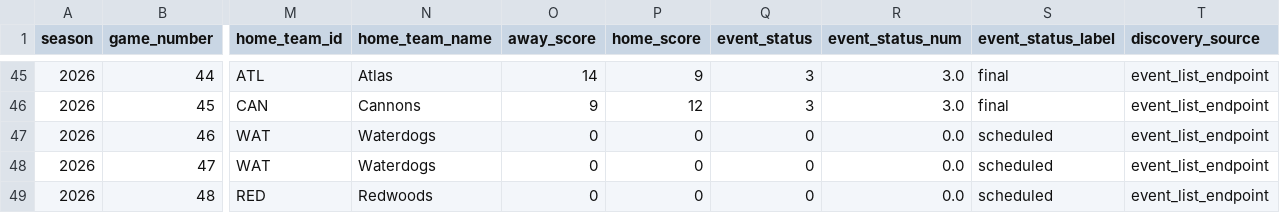
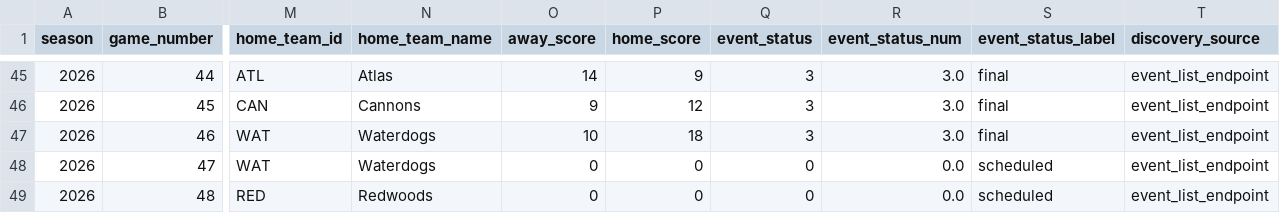
Before and after one commit to ajpayzant/PLL_Analytics, a CSV file: data/curated_data/all_requested_seasons/game_schedule_2026.csv, drawn as a sheet; only a part is shown, gaps mark what is left out; the diff names each change by its address in the sheet, - before the commit and + after, or states it on an @@ line.

```diff
--- a/data/curated_data/all_requested_seasons/game_schedule_2026.csv
+++ b/data/curated_data/all_requested_seasons/game_schedule_2026.csv
-O47 (away_score): 0
+O47 (away_score): 10
-P47 (home_score): 0
+P47 (home_score): 18
-Q47 (event_status): 0
+Q47 (event_status): 3
-R47 (event_status_num): 0.0
+R47 (event_status_num): 3.0
-S47 (event_status_label): scheduled
+S47 (event_status_label): final
```
Also changed, not shown: data/curated_data/all_requested_seasons/api_collection_log.csv, data/curated_data/all_requested_seasons/game_discovery_log.csv, 23 other files.
